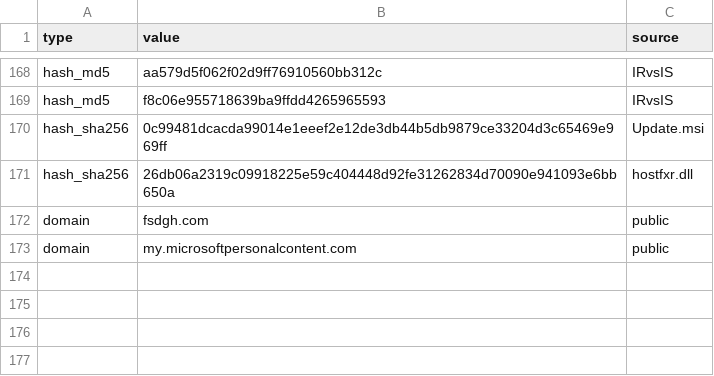
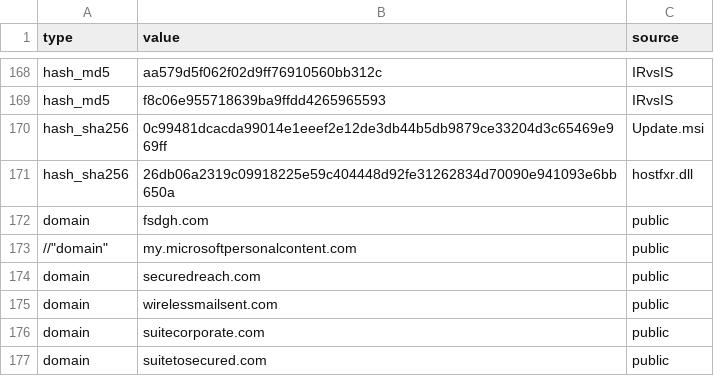
Before and after one commit to Ravy-hub/IOC-List, a CSV file: TA run.csv, drawn as a sheet; only a part is shown, gaps mark what is left out.

Commit message:
Update TA run.csv

```diff
--- a/TA run.csv
+++ b/TA run.csv
@@ -172,2 +172,6 @@
 "domain","fsdgh.com","public"
-"domain","my.microsoftpersonalcontent.com","public"
+//"domain","my.microsoftpersonalcontent.com","public"
+"domain","securedreach.com","public"
+"domain","wirelessmailsent.com","public"
+"domain","suitecorporate.com","public"
+"domain","suitetosecured.com","public"
```
